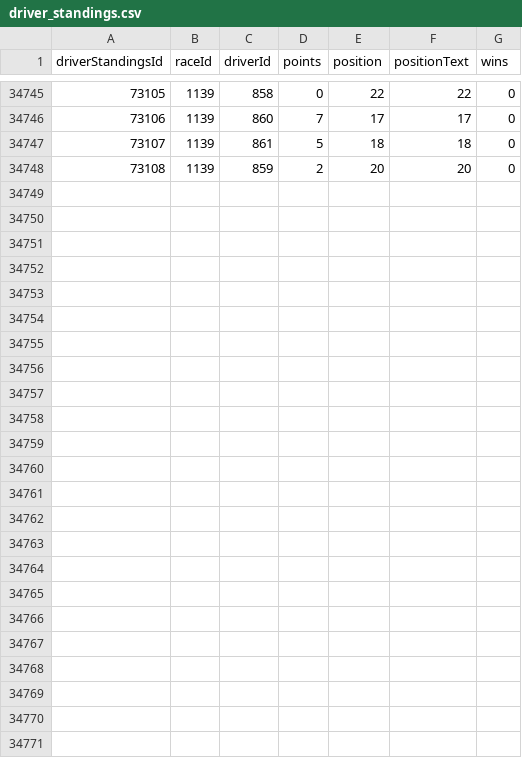
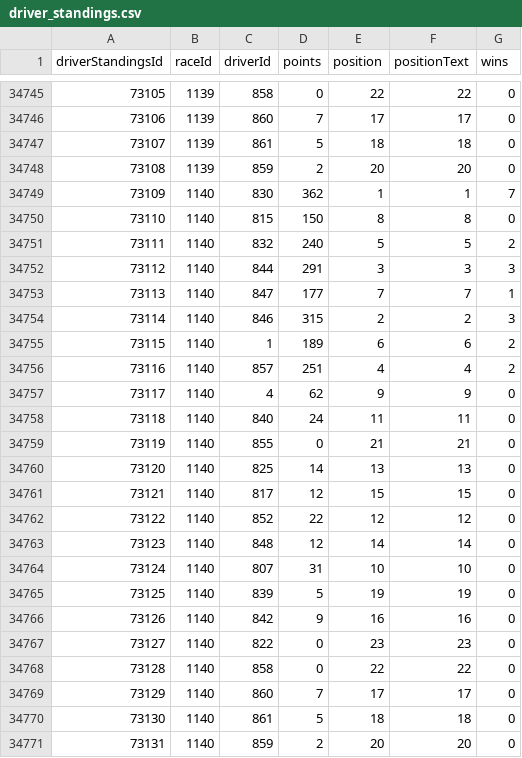
Before and after one commit to OliverDevsCode/F1StatsApp, a CSV file: DATABASE/driver_standings.csv, drawn as a sheet; only a part is shown, gaps mark what is left out.

Commit message:
Post Mexico GP Database update

```diff
--- a/DATABASE/driver_standings.csv
+++ b/DATABASE/driver_standings.csv
@@ -34748 +34748,24 @@ driverStandingsId,raceId,driverId,points,position,positionText,wins
 73108,1139,859,2,20,"20",0
+73109,1140,830,362,1,"1",7
+73110,1140,815,150,8,"8",0
+73111,1140,832,240,5,"5",2
+73112,1140,844,291,3,"3",3
+73113,1140,847,177,7,"7",1
+73114,1140,846,315,2,"2",3
+73115,1140,1,189,6,"6",2
+73116,1140,857,251,4,"4",2
+73117,1140,4,62,9,"9",0
+73118,1140,840,24,11,"11",0
+73119,1140,855,0,21,"21",0
+73120,1140,825,14,13,"13",0
+73121,1140,817,12,15,"15",0
+73122,1140,852,22,12,"12",0
+73123,1140,848,12,14,"14",0
+73124,1140,807,31,10,"10",0
+73125,1140,839,5,19,"19",0
+73126,1140,842,9,16,"16",0
+73127,1140,822,0,23,"23",0
+73128,1140,858,0,22,"22",0
+73129,1140,860,7,17,"17",0
+73130,1140,861,5,18,"18",0
+73131,1140,859,2,20,"20",0
```
Also changed, not shown: 2 other files.
